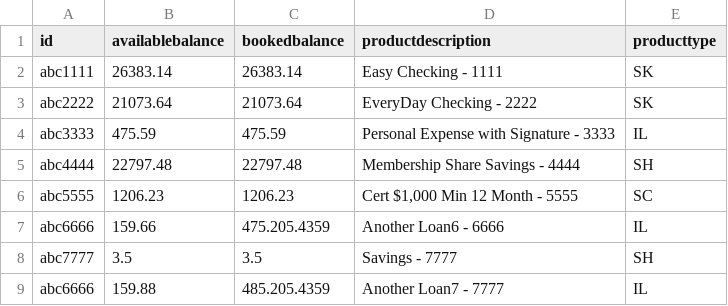
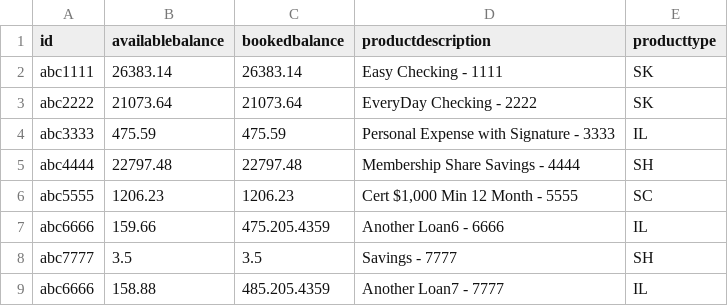
Before and after one commit to DanPerovich/wmc_data_source_automation, a CSV file: data/Products.csv, drawn as a sheet.

Commit message:
test action

```diff
--- a/data/Products.csv
+++ b/data/Products.csv
@@ -8,2 +8,2 @@ abc6666,159.66,475.205.4359,Another Loan6 - 6666,IL
 abc7777,3.5,3.5,Savings - 7777,SH
-abc6666,159.88,485.205.4359,Another Loan7 - 7777,IL
+abc6666,158.88,485.205.4359,Another Loan7 - 7777,IL
```
